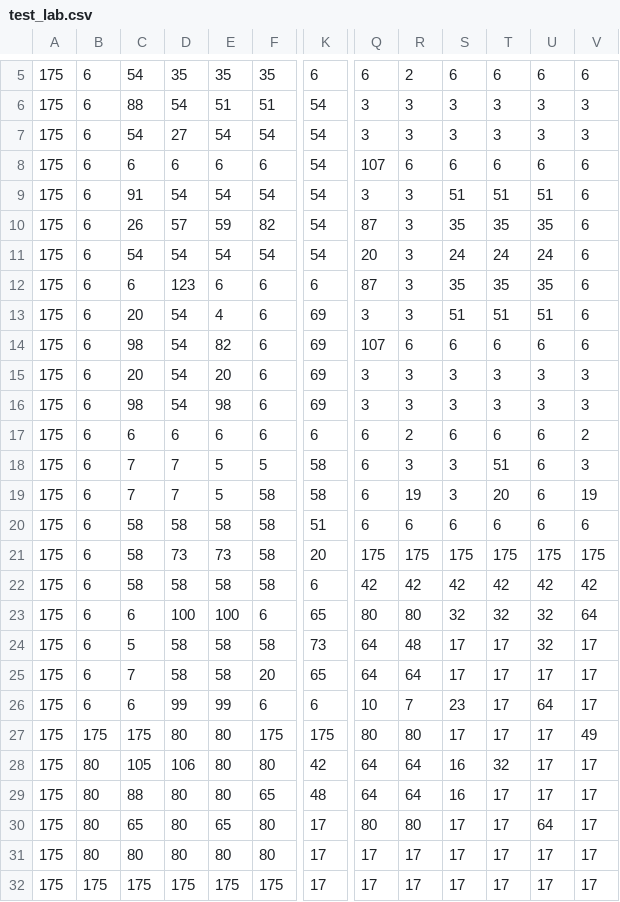
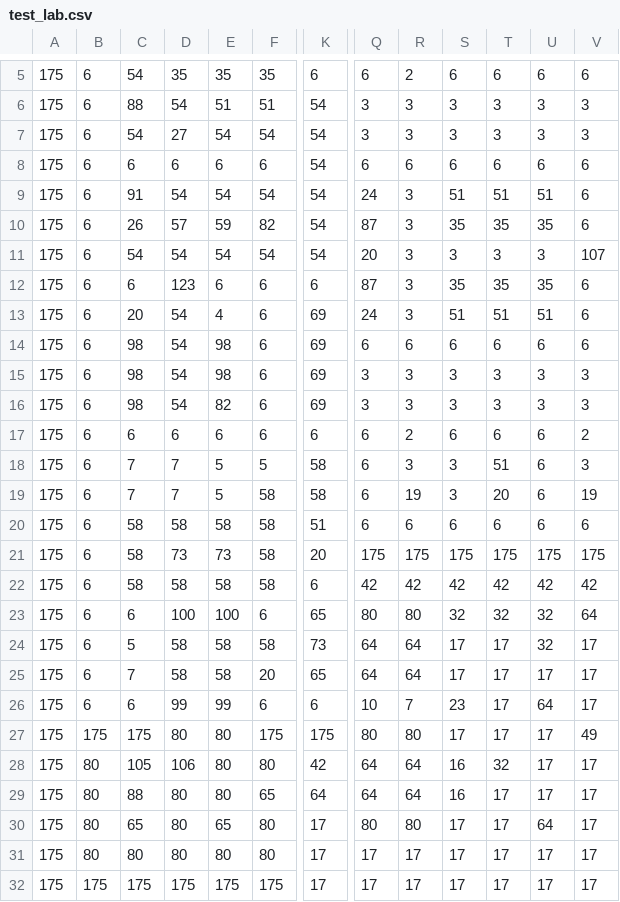
Before and after one commit to zxwanderer/zx-engine, a CSV file: data/graph/test_lab.csv, drawn as a sheet; only a part is shown, gaps mark what is left out; the diff names each change by its address in the sheet, - before the commit and + after, or states it on an @@ line.

```diff
--- a/data/graph/test_lab.csv
+++ b/data/graph/test_lab.csv
-Q8: 107
+Q8: 6
-Q9: 3
+Q9: 24
-S11: 24
+S11: 3
-T11: 24
+T11: 3
-U11: 24
+U11: 3
-V11: 6
+V11: 107
-Q13: 3
+Q13: 24
-E14: 82
+E14: 98
-Q14: 107
+Q14: 6
-C15: 20
+C15: 98
-E15: 20
+E15: 98
-E16: 98
+E16: 82
-R24: 48
+R24: 64
-K29: 48
+K29: 64
```
Also changed, not shown: 5 other files.
